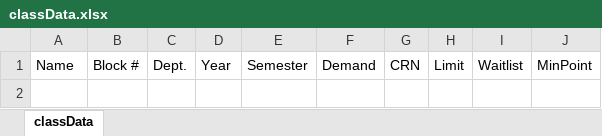
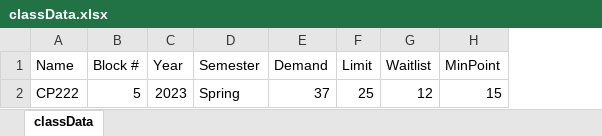
Before and after one commit to oliverRamirez4/CC-Points-Project, an Excel workbook: pythonProject/classData.xlsx, sheet classData, drawn as a sheet; values as stored, in another font and other column widths than the file's, no borders; removed rows and columns are numbered as before the commit, all else as after; the diff names each change by its address in the sheet, - before the commit and + after, or states it on an @@ line.

Commit message:
2/17/23 2:55pm

```diff
--- a/pythonProject/classData.xlsx (sheet classData)
+++ b/pythonProject/classData.xlsx (sheet classData)
-column C (Dept.), empty
-column G (CRN), empty
+row 2: CP222 | 5 | 2023 | Spring | 37 | 25 | 12 | 15
```
